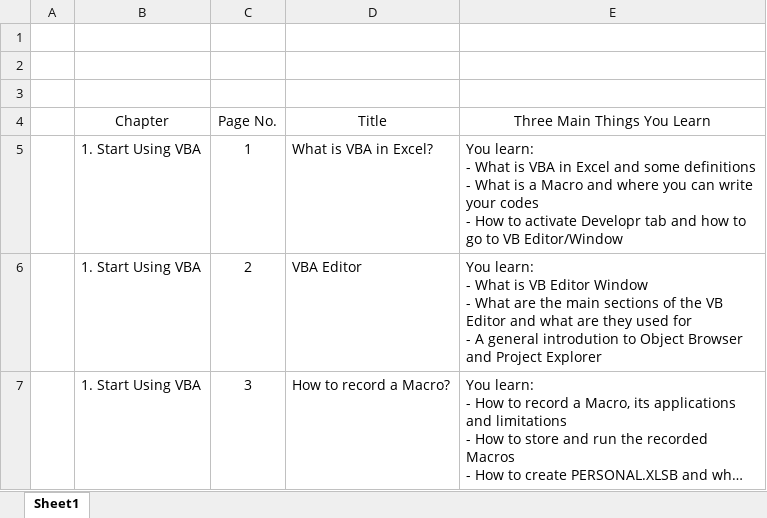
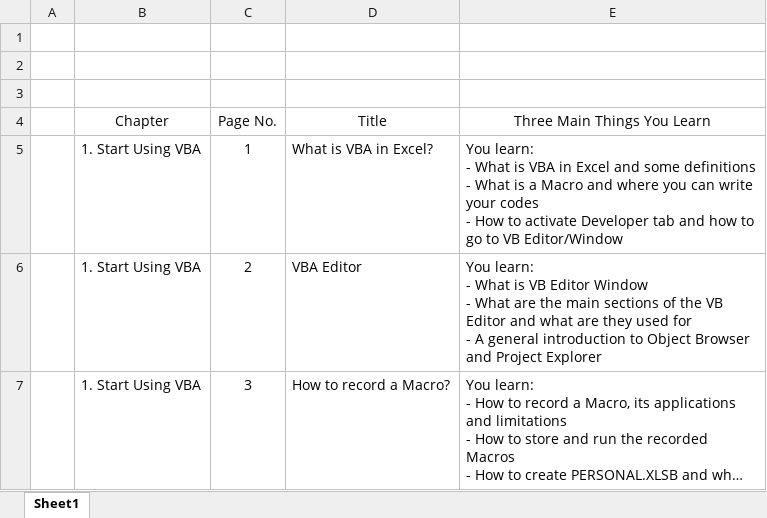
Before and after one commit to HamedGhadimi/VBAinExcelSnaps, an Excel workbook: VBAinExcelSnapGuides.xlsx, sheet Sheet1, drawn as a sheet; long unchanged cells end in …; values as stored, in another font and other column widths than the file's, no borders; table styles not drawn; the diff names each change by its address in the sheet, - before the commit and + after, or states it on an @@ line.

```diff
--- a/VBAinExcelSnapGuides.xlsx (sheet Sheet1)
+++ b/VBAinExcelSnapGuides.xlsx (sheet Sheet1)
-E5 (Three Main Things You Learn): …to activate Developr tab and…
+E5 (Three Main Things You Learn): …to activate Developer tab and…
-E6 (Three Main Things You Learn): …A general introdution to Object…
+E6 (Three Main Things You Learn): …A general introduction to Object…
```
Also changed, not shown: 1 other file.
